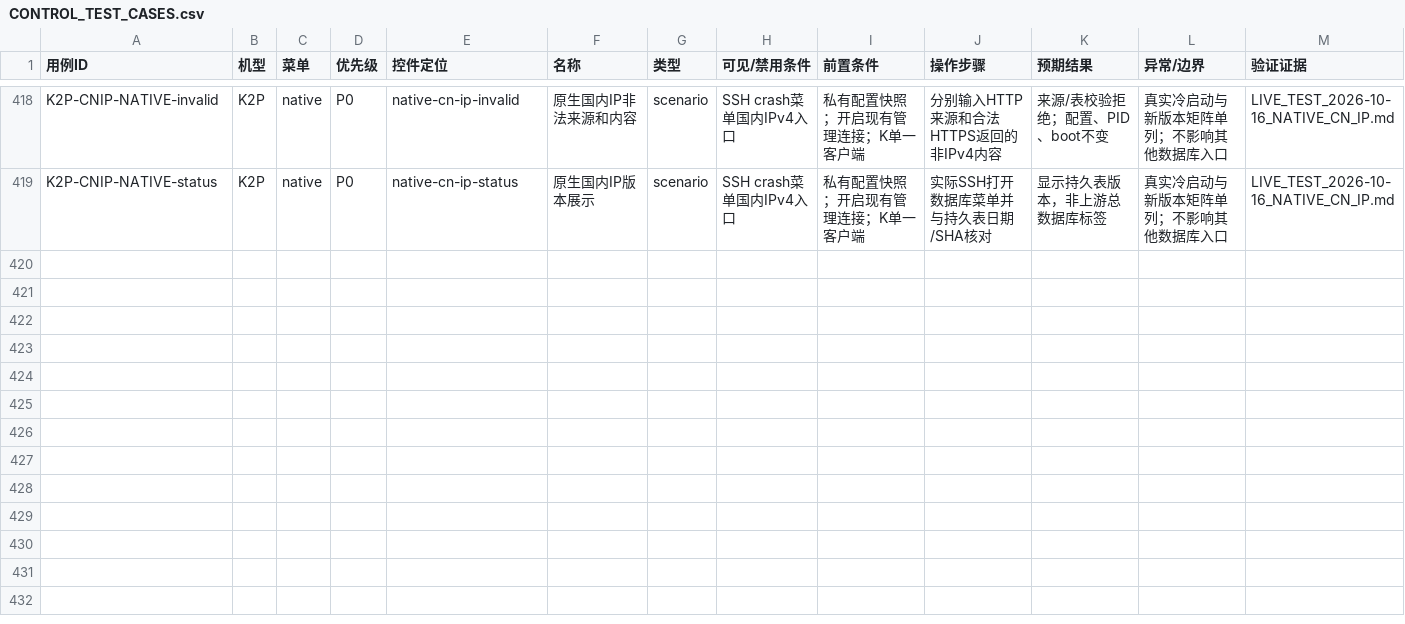
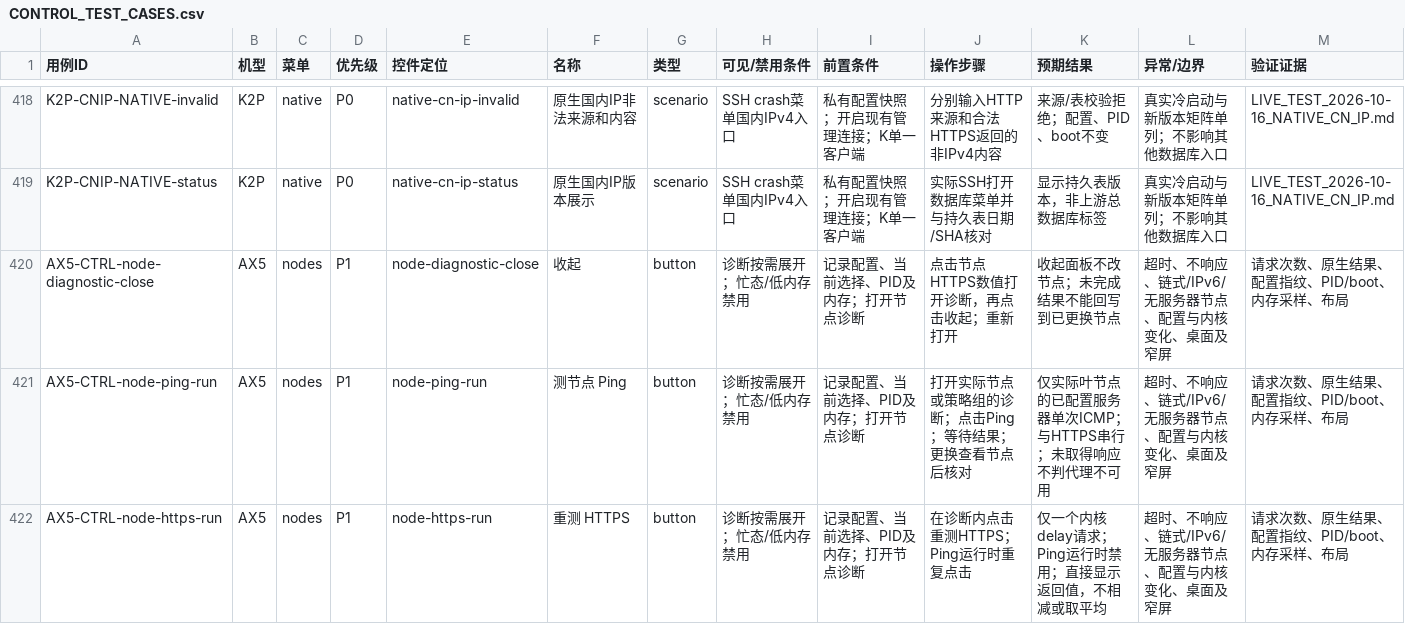
Before and after one commit to wcbspp/ShellCrash-Router-Panel, a CSV file: docs/CONTROL_TEST_CASES.csv, drawn as a sheet; only a part is shown, gaps mark what is left out; rows hold the shown columns only; the diff covers the shown part only; the diff names each change by its address in the sheet, - before the commit and + after, or states it on an @@ line.

```diff
--- a/docs/CONTROL_TEST_CASES.csv
+++ b/docs/CONTROL_TEST_CASES.csv
+row 420: AX5-CTRL-node-diagnostic-close | AX5 | nodes | P1 | node-diagnostic-close | 收起 | button | 诊断按需展开；忙态/低内存禁用 | 记录配置、当前选择、PID及内存；打开节点诊断 | 点击节点HTTPS数值打开诊断，再点击收起；重新打开 | 收起面板不改节点；未完成结果不能回写到已更换节点 | 超时、不响应、链式/IPv6/无服务器节点、配置与内核变化、桌面及窄屏 | 请求次数、原生结果、配置指纹、PID/boot、内存采样、布局
+row 421: AX5-CTRL-node-ping-run | AX5 | nodes | P1 | node-ping-run | 测节点 Ping | button | 诊断按需展开；忙态/低内存禁用 | 记录配置、当前选择、PID及内存；打开节点诊断 | 打开实际节点或策略组的诊断；点击Ping；等待结果；更换查看节点后核对 | 仅实际叶节点的已配置服务器单次ICMP；与HTTPS串行；未取得响应不判代理不可用 | 超时、不响应、链式/IPv6/无服务器节点、配置与内核变化、桌面及窄屏 | 请求次数、原生结果、配置指纹、PID/boot、内存采样、布局
+row 422: AX5-CTRL-node-https-run | AX5 | nodes | P1 | node-https-run | 重测 HTTPS | button | 诊断按需展开；忙态/低内存禁用 | 记录配置、当前选择、PID及内存；打开节点诊断 | 在诊断内点击重测HTTPS；Ping运行时重复点击 | 仅一个内核delay请求；Ping运行时禁用；直接显示返回值，不相减或取平均 | 超时、不响应、链式/IPv6/无服务器节点、配置与内核变化、桌面及窄屏 | 请求次数、原生结果、配置指纹、PID/boot、内存采样、布局
```
Also changed, not shown: 3 added rows elsewhere in this file, docs/CONTROL_TEST_RESULTS.csv, 19 other files.
